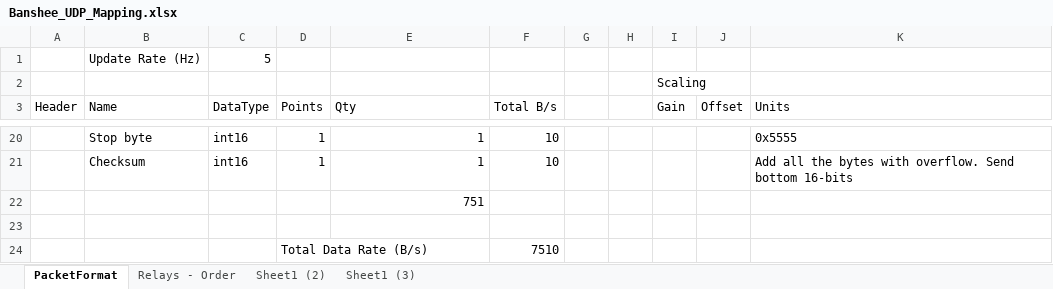
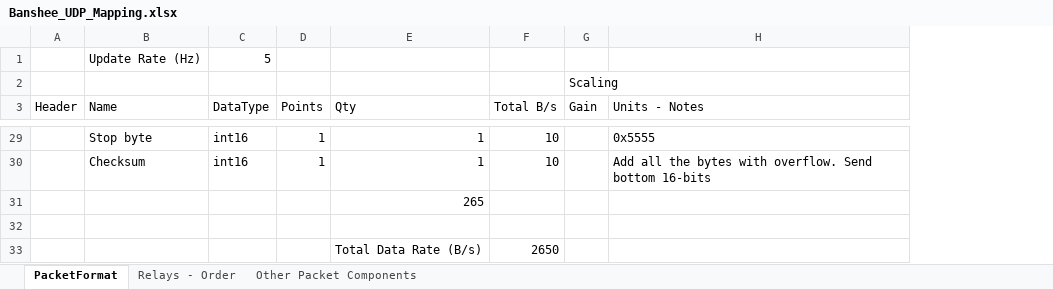
Before and after one commit to PowerSystemsHIL/EPHCC, an Excel workbook: DistributionSystems/SimulinkOpal/Banshee/Banshee_UDP_Mapping.xlsx, sheet PacketFormat, drawn as a sheet; only a part is shown, gaps mark what is left out; values as stored, in another font and other column widths than the file's, no cell formats; removed rows and columns are numbered as before the commit, all else as after; the diff covers the shown part only; the diff names each change by its address in the sheet, - before the commit and + after, or states it on an @@ line.

Commit message:
updated the UPD data mapping spreadsheet to facilitate database navigation

```diff
--- a/DistributionSystems/SimulinkOpal/Banshee/Banshee_UDP_Mapping.xlsx (sheet PacketFormat)
+++ b/DistributionSystems/SimulinkOpal/Banshee/Banshee_UDP_Mapping.xlsx (sheet PacketFormat)
-sheet tab: Sheet1 (2)
-sheet tab: Sheet1 (3)
+sheet tab: Other Packet Components
-column G, empty
-column H, empty
-column J (Offset), empty
-H3: Units
+H3: Units - Notes
-E31 (Qty): 751
+E31 (Qty): 265
-row 24:  |  |  | Total Data Rate (B/s) |  | 7510
+row 33:  |  |  |  | Total Data Rate (B/s) | 2650
```
Also changed, not shown: 10 added rows, 1 removed row and 20 edited cells elsewhere in this sheet, sheet Relays - Order, cell formats, formulas that keep their value.
